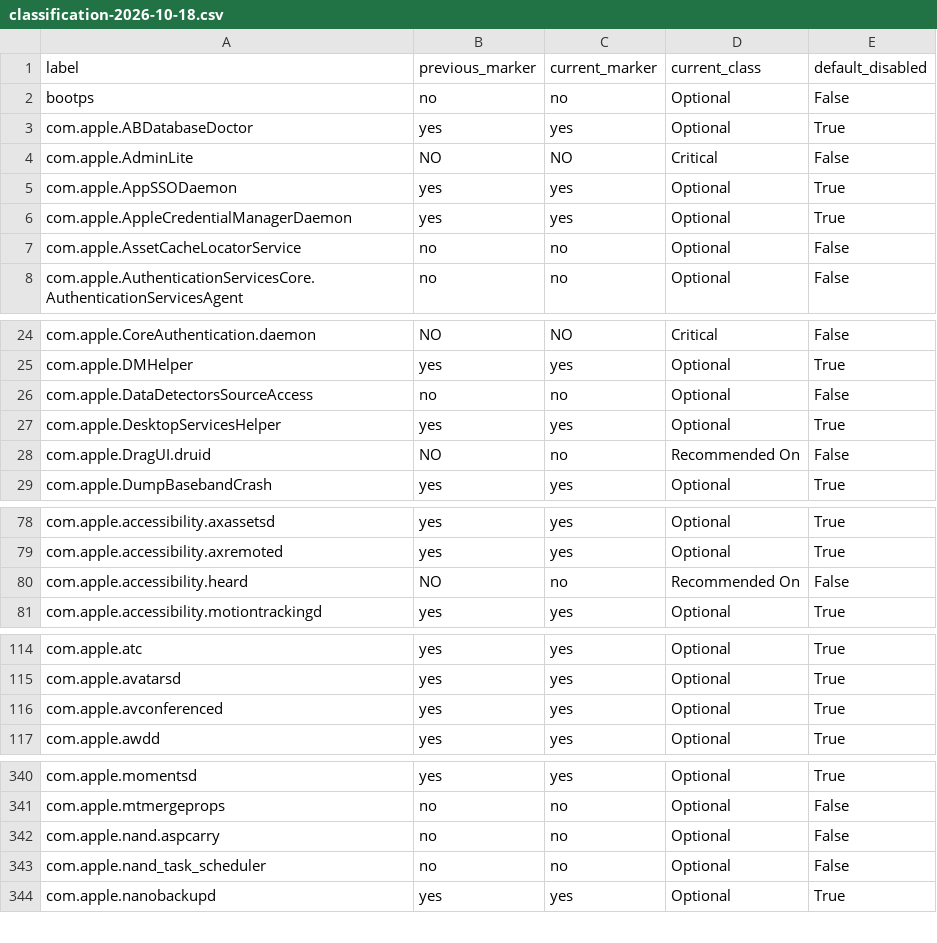
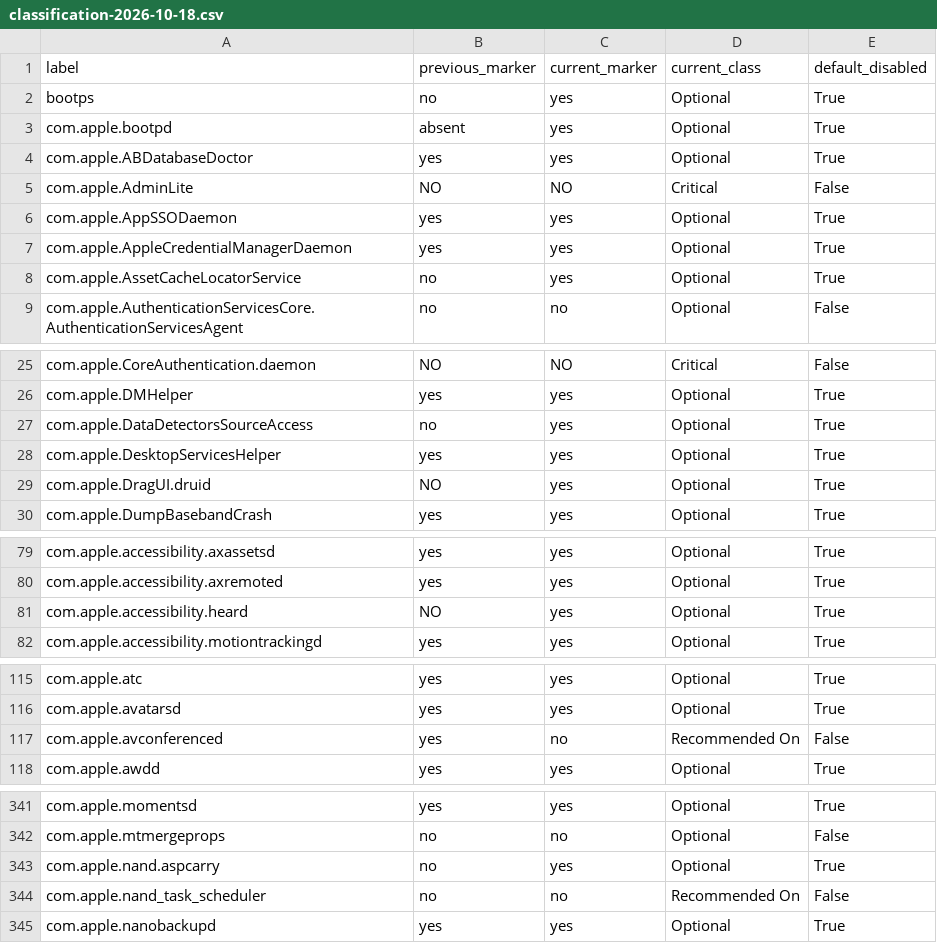
Before and after one commit to dusklinux/daemon_manager, a CSV file: audit/classification-2026-10-18.csv, drawn as a sheet; only a part is shown, gaps mark what is left out; the diff covers the shown part only.

Commit message:
Adopt reviewed optional defaults and preserve maintenance dependencies

```diff
--- a/audit/classification-2026-10-18.csv
+++ b/audit/classification-2026-10-18.csv
@@ -1,3 +1,4 @@
 label,previous_marker,current_marker,current_class,default_disabled
-bootps,no,no,Optional,False
+bootps,no,yes,Optional,True
+com.apple.bootpd,absent,yes,Optional,True
 com.apple.ABDatabaseDoctor,yes,yes,Optional,True
@@ -6,3 +7,3 @@ com.apple.AppSSODaemon,yes,yes,Optional,True
 com.apple.AppleCredentialManagerDaemon,yes,yes,Optional,True
-com.apple.AssetCacheLocatorService,no,no,Optional,False
+com.apple.AssetCacheLocatorService,no,yes,Optional,True
 com.apple.AuthenticationServicesCore.AuthenticationServicesAgent,no,no,Optional,False
@@ -25,5 +26,5 @@ com.apple.CoreAuthentication.daemon,NO,NO,Critical,False
 com.apple.DMHelper,yes,yes,Optional,True
-com.apple.DataDetectorsSourceAccess,no,no,Optional,False
+com.apple.DataDetectorsSourceAccess,no,yes,Optional,True
 com.apple.DesktopServicesHelper,yes,yes,Optional,True
-com.apple.DragUI.druid,NO,no,Recommended On,False
+com.apple.DragUI.druid,NO,yes,Optional,True
 com.apple.DumpBasebandCrash,yes,yes,Optional,True
@@ -79,3 +80,3 @@ com.apple.accessibility.axassetsd,yes,yes,Optional,True
 com.apple.accessibility.axremoted,yes,yes,Optional,True
-com.apple.accessibility.heard,NO,no,Recommended On,False
+com.apple.accessibility.heard,NO,yes,Optional,True
 com.apple.accessibility.motiontrackingd,yes,yes,Optional,True
@@ -115,3 +116,3 @@ com.apple.atc,yes,yes,Optional,True
 com.apple.avatarsd,yes,yes,Optional,True
-com.apple.avconferenced,yes,yes,Optional,True
+com.apple.avconferenced,yes,no,Recommended On,False
 com.apple.awdd,yes,yes,Optional,True
@@ -341,4 +342,4 @@ com.apple.momentsd,yes,yes,Optional,True
 com.apple.mtmergeprops,no,no,Optional,False
-com.apple.nand.aspcarry,no,no,Optional,False
-com.apple.nand_task_scheduler,no,no,Optional,False
+com.apple.nand.aspcarry,no,yes,Optional,True
+com.apple.nand_task_scheduler,no,no,Recommended On,False
 com.apple.nanobackupd,yes,yes,Optional,True
```
Also changed, not shown: 30 edited cells elsewhere in this file, 7 other files.
